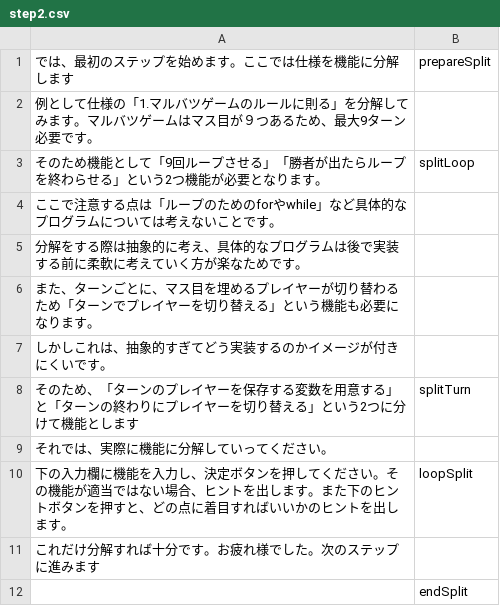
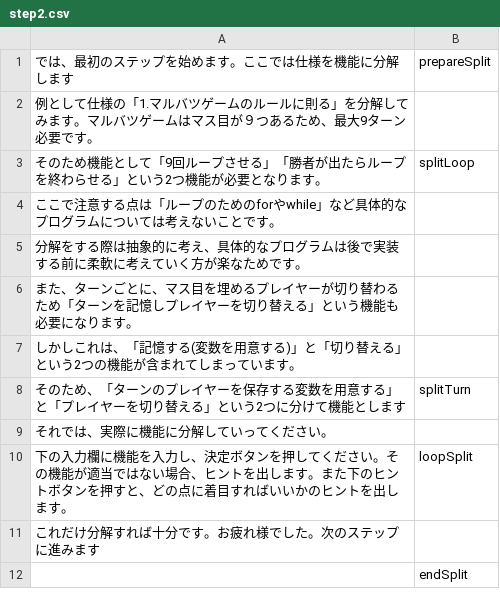
Before and after one commit to domasyake/study, a CSV file: script/step2.csv, drawn as a sheet.

```diff
--- a/script/step2.csv
+++ b/script/step2.csv
@@ -5,5 +5,5 @@
 分解をする際は抽象的に考え、具体的なプログラムは後で実装する前に柔軟に考えていく方が楽なためです。,
-また、ターンごとに、マス目を埋めるプレイヤーが切り替わるため「ターンでプレイヤーを切り替える」という機能も必要になります。,
-しかしこれは、抽象的すぎてどう実装するのかイメージが付きにくいです。,
-そのため、「ターンのプレイヤーを保存する変数を用意する」と「ターンの終わりにプレイヤーを切り替える」という2つに分けて機能とします,splitTurn
+また、ターンごとに、マス目を埋めるプレイヤーが切り替わるため「ターンを記憶しプレイヤーを切り替える」という機能も必要になります。,
+しかしこれは、「記憶する(変数を用意する)」と「切り替える」という2つの機能が含まれてしまっています。,
+そのため、「ターンのプレイヤーを保存する変数を用意する」と「プレイヤーを切り替える」という2つに分けて機能とします,splitTurn
 それでは、実際に機能に分解していってください。,
```
Also changed, not shown: script/step1.csv, script/step3.csv, 5 other files.
